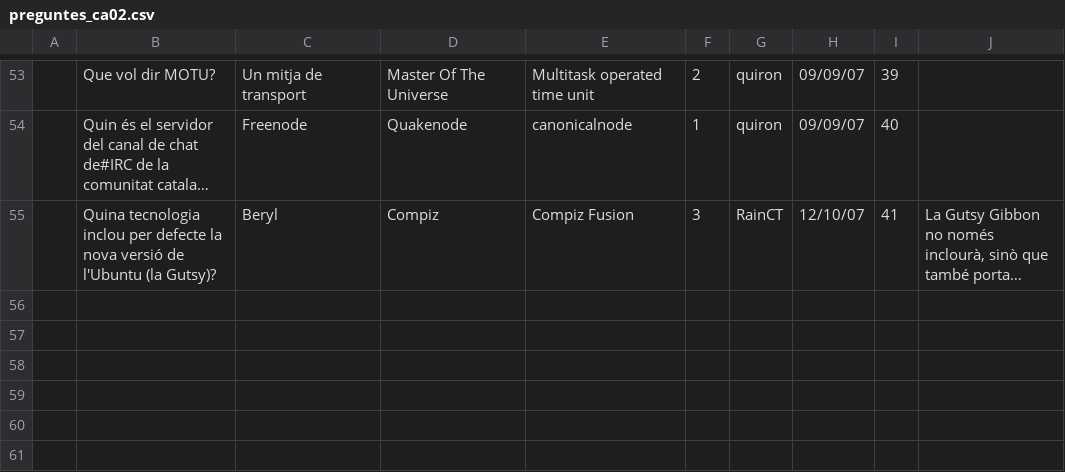
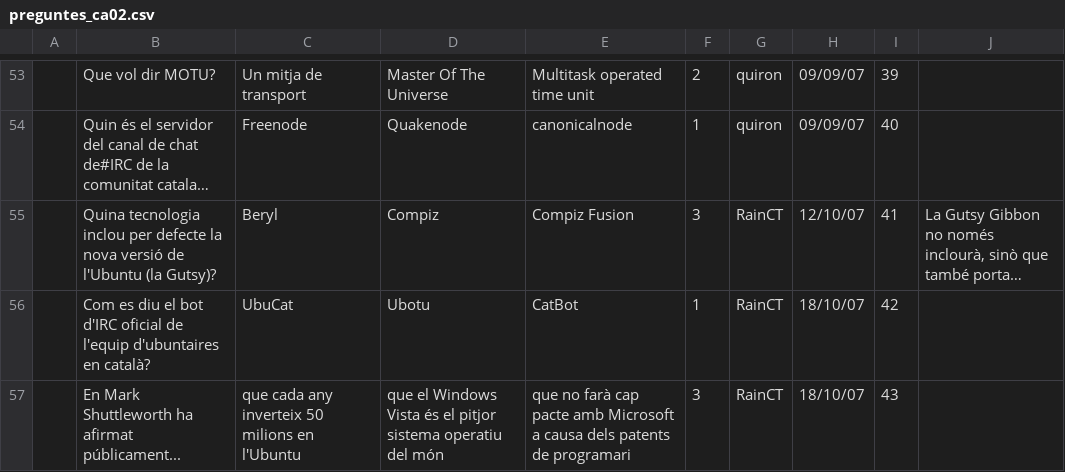
Before and after one commit to freevial/freevial, a CSV file: questions_db/preguntes_ca02.csv, drawn as a sheet; only a part is shown, gaps mark what is left out; long unchanged cells end in …; the diff names each change by its address in the sheet, - before the commit and + after, or states it on an @@ line.

```diff
--- a/questions_db/preguntes_ca02.csv
+++ b/questions_db/preguntes_ca02.csv
+row 56:  | Com es diu el bot d'IRC oficial de l'equip d'ubuntaires en català? | UbuCat | Ubotu | CatBot | 1 | RainCT | 18/10/07 | 42
+row 57:  | En Mark Shuttleworth ha afirmat públicament... | que cada any inverteix 50 milions en l'Ubuntu | que el Windows Vista és el pitjor sistema operatiu del món | que no farà cap pacte amb Microsoft a causa dels patents de programari | 3 | RainCT | 18/10/07 | 43
```
Also changed, not shown: questions_db/preguntes_ca01.csv, questions_db/preguntes_ca03.csv, 3 other files.
